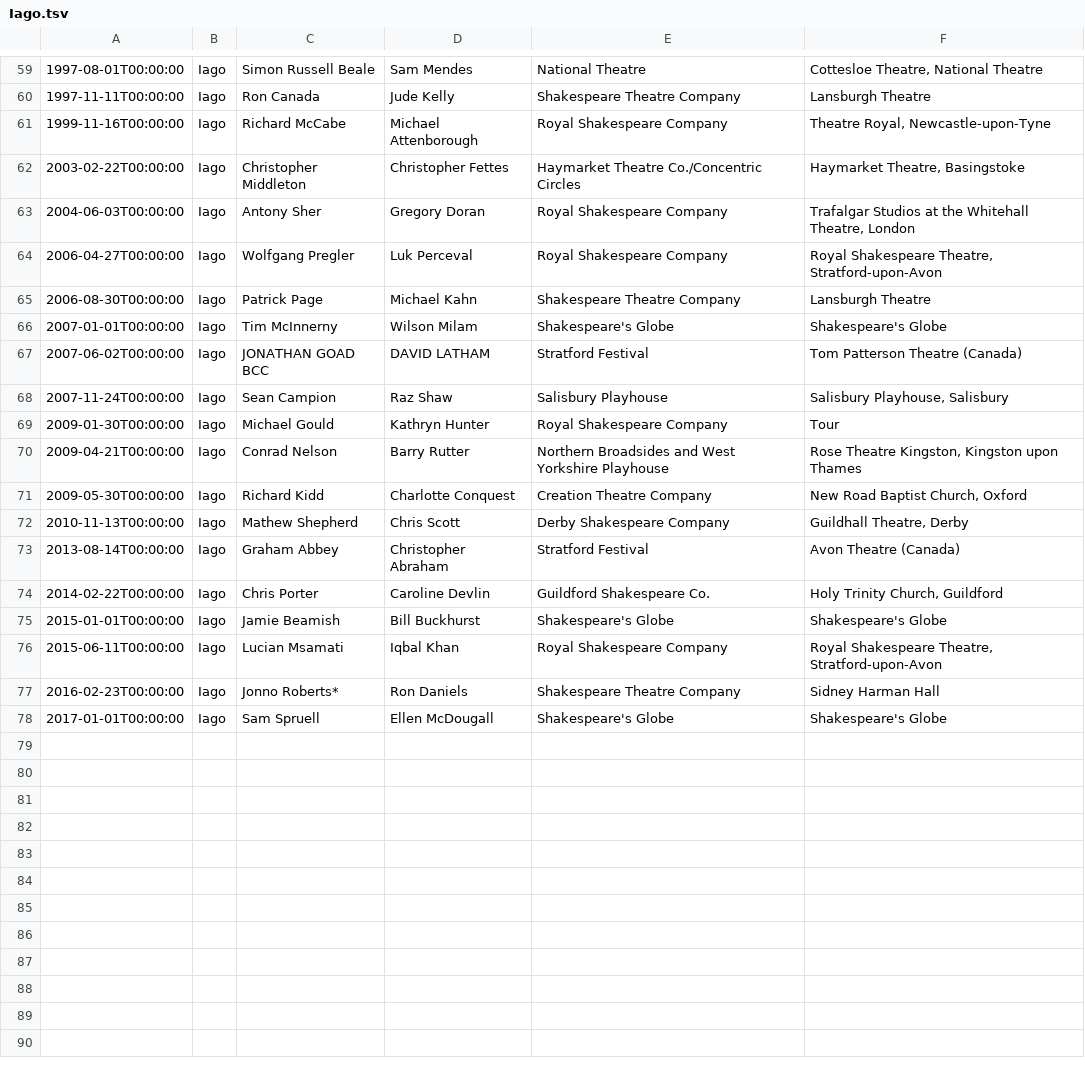
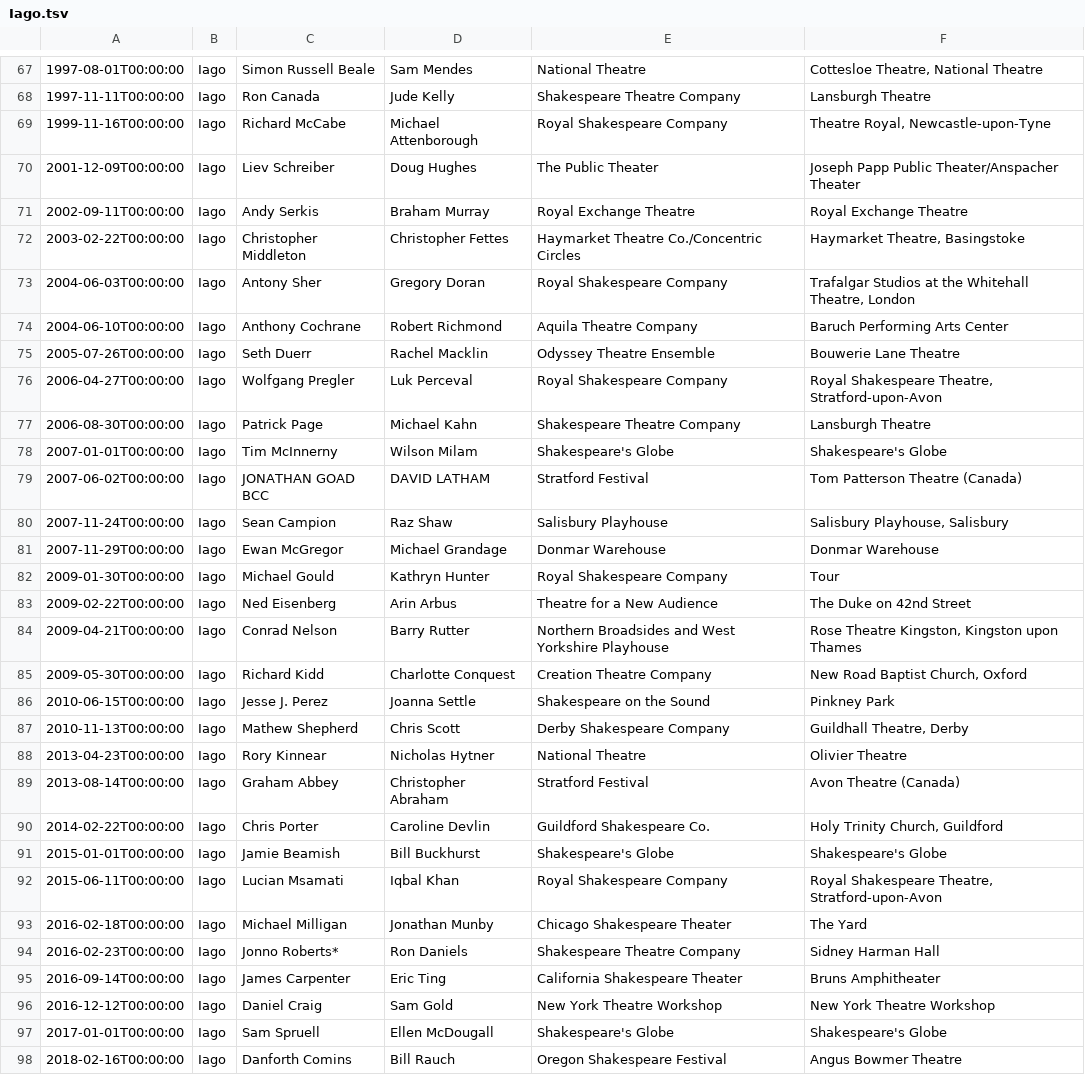
Before and after one commit to ewlin/shakespeare_production_data, a TSV file: data/temp/Iago.tsv, drawn as a sheet; only a part is shown, gaps mark what is left out; the diff covers the shown part only.

```diff
--- a/data/temp/Iago.tsv
+++ b/data/temp/Iago.tsv
@@ -61,4 +69,8 @@
 1999-11-16T00:00:00	Iago	Richard McCabe	Michael Attenborough	Royal Shakespeare Company	Theatre Royal, Newcastle-upon-Tyne
+2001-12-09T00:00:00	Iago	Liev Schreiber	Doug Hughes	The Public Theater	Joseph Papp Public Theater/Anspacher Theater
+2002-09-11T00:00:00	Iago	Andy Serkis	Braham Murray	Royal Exchange Theatre	Royal Exchange Theatre
 2003-02-22T00:00:00	Iago	Christopher Middleton	Christopher Fettes	Haymarket Theatre Co./Concentric Circles	Haymarket Theatre, Basingstoke
 2004-06-03T00:00:00	Iago	Antony Sher	Gregory Doran	Royal Shakespeare Company	Trafalgar Studios at the Whitehall Theatre, London
+2004-06-10T00:00:00	Iago	Anthony Cochrane	Robert Richmond	Aquila Theatre Company	Baruch Performing Arts Center
+2005-07-26T00:00:00	Iago	Seth Duerr	Rachel Macklin	Odyssey Theatre Ensemble	Bouwerie Lane Theatre
 2006-04-27T00:00:00	Iago	Wolfgang Pregler	Luk Perceval	Royal Shakespeare Company	Royal Shakespeare Theatre, Stratford-upon-Avon
@@ -68,6 +80,10 @@
 2007-11-24T00:00:00	Iago	Sean Campion	Raz Shaw	Salisbury Playhouse	Salisbury Playhouse, Salisbury
+2007-11-29T00:00:00	Iago	Ewan McGregor	Michael Grandage	Donmar Warehouse	Donmar Warehouse
 2009-01-30T00:00:00	Iago	Michael Gould	Kathryn Hunter	Royal Shakespeare Company	Tour
+2009-02-22T00:00:00	Iago	Ned Eisenberg	Arin Arbus	Theatre for a New Audience	The Duke on 42nd Street
 2009-04-21T00:00:00	Iago	Conrad Nelson	Barry Rutter	Northern Broadsides and West Yorkshire Playhouse	Rose Theatre Kingston, Kingston upon Thames
 2009-05-30T00:00:00	Iago	Richard Kidd	Charlotte Conquest	Creation Theatre Company	New Road Baptist Church, Oxford
+2010-06-15T00:00:00	Iago	Jesse J. Perez	Joanna Settle	Shakespeare on the Sound	Pinkney Park
 2010-11-13T00:00:00	Iago	Mathew Shepherd	Chris Scott	Derby Shakespeare Company	Guildhall Theatre, Derby
+2013-04-23T00:00:00	Iago	Rory Kinnear	Nicholas Hytner	National Theatre	Olivier Theatre
 2013-08-14T00:00:00	Iago	Graham Abbey	Christopher Abraham	Stratford Festival	Avon Theatre (Canada)
@@ -76,3 +92,7 @@
 2015-06-11T00:00:00	Iago	Lucian Msamati	Iqbal Khan	Royal Shakespeare Company	Royal Shakespeare Theatre, Stratford-upon-Avon
+2016-02-18T00:00:00	Iago	Michael Milligan	Jonathan Munby	Chicago Shakespeare Theater	The Yard
 2016-02-23T00:00:00	Iago	Jonno Roberts*	Ron Daniels	Shakespeare Theatre Company	Sidney Harman Hall
+2016-09-14T00:00:00	Iago	James Carpenter	Eric Ting	California Shakespeare Theater	Bruns Amphitheater
+2016-12-12T00:00:00	Iago	Daniel Craig	Sam Gold	New York Theatre Workshop	New York Theatre Workshop
 2017-01-01T00:00:00	Iago	Sam Spruell	Ellen McDougall	Shakespeare's Globe	Shakespeare's Globe
+2018-02-16T00:00:00	Iago	Danforth Comins	Bill Rauch	Oregon Shakespeare Festival	Angus Bowmer Theatre
```
Also changed, not shown: 8 added rows elsewhere in this file, data/off_performers.tsv, data/temp/Juliet.tsv, 23 other files.
